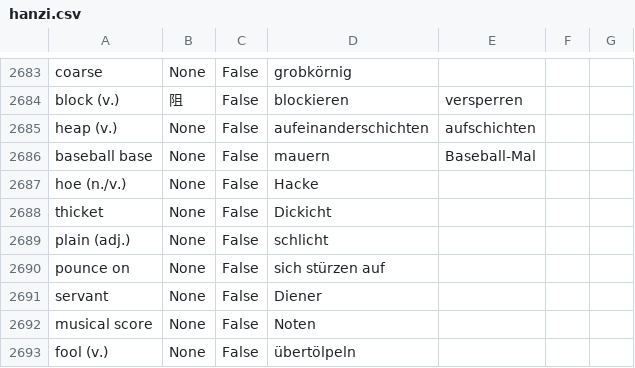
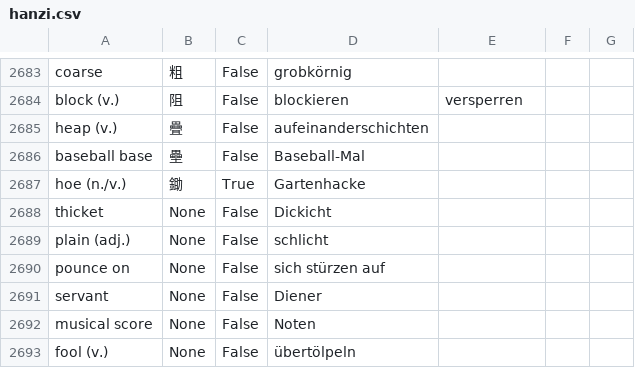
Before and after one commit to marcaltmann/hanzi, a CSV file: hanzi.csv, drawn as a sheet; only a part is shown, gaps mark what is left out; the diff covers the shown part only; the diff names each change by its address in the sheet, - before the commit and + after, or states it on an @@ line.

```diff
--- a/hanzi.csv
+++ b/hanzi.csv
-B2683: None
+B2683: 粗
-B2685: None
+B2685: 疊
-E2685: aufschichten
+E2685: (empty)
-B2686: None
+B2686: 壘
-D2686: mauern
+D2686: Baseball-Mal
-E2686: Baseball-Mal
+E2686: (empty)
-B2687: None
+B2687: 鋤
-C2687: False
+C2687: True
-D2687: Hacke
+D2687: Gartenhacke
```
Also changed, not shown: 33 edited cells elsewhere in this file.
